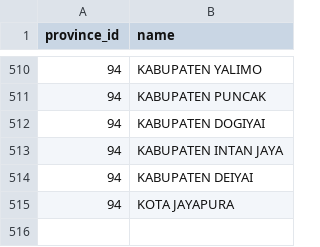
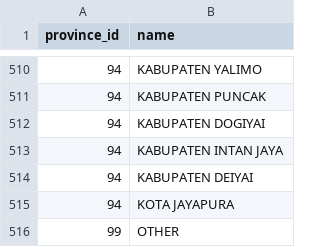
Before and after one commit to achdiadsyah/emerge, a CSV file: database/data/CitiesData.csv, drawn as a sheet; only a part is shown, gaps mark what is left out.

```diff
--- a/database/data/CitiesData.csv
+++ b/database/data/CitiesData.csv
@@ -515 +515,2 @@ province_id;name
 94;KOTA JAYAPURA
+99;OTHER
```
Also changed, not shown: database/data/ProvinceData.csv, 13 other files.
